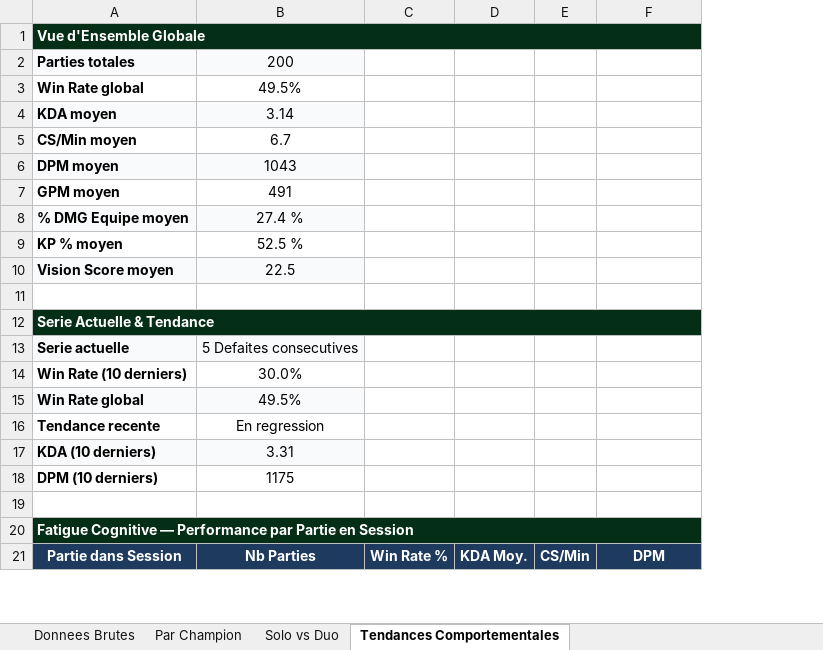
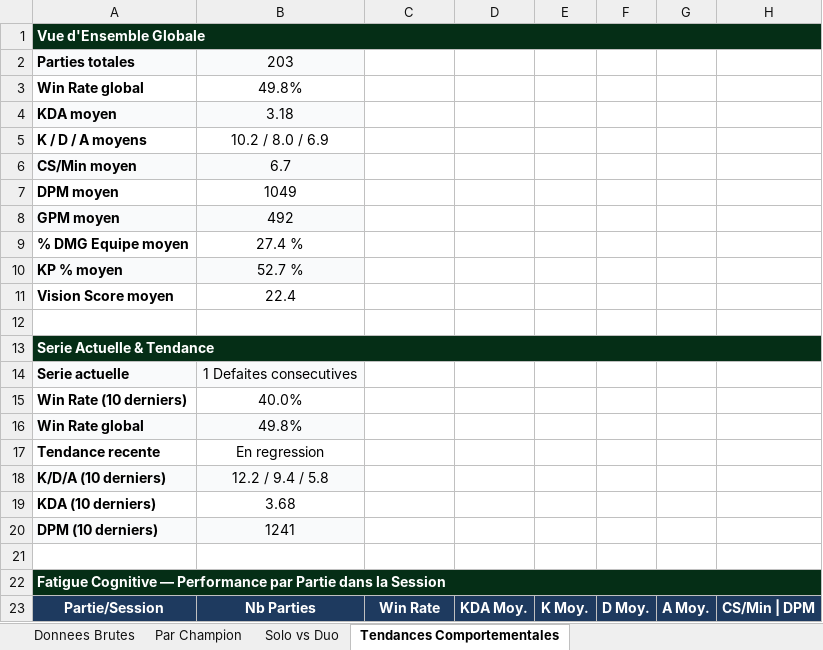
Before and after one commit to MathysGbs/suiviPersoLoL, an Excel workbook: Suivi_Comportemental_Challenger.xlsx, sheet Tendances Comportementales, drawn as a sheet; only a part is shown; values as stored, in another font and other column widths than the file's, no borders; addresses are those after the commit; the diff covers the shown part only; the diff names each change by its address in the sheet, - before the commit and + after, or states it on an @@ line.

```diff
--- a/Suivi_Comportemental_Challenger.xlsx (sheet Tendances Comportementales)
+++ b/Suivi_Comportemental_Challenger.xlsx (sheet Tendances Comportementales)
+column F, row 23: D Moy.
+column G, row 23: A Moy.
-B2: 200
+B2: 203
-B3: 49.5%
+B3: 49.8%
-B4: 3.14
+B4: 3.18
+row 5: K / D / A moyens | 10.2 / 8.0 / 6.9
-A6:B6 fill: none
+A6:B6 fill: #F9FAFB
-A7:B7 fill: #F9FAFB
+A7:B7 fill: none
-B7: 1043
+B7: 1049
-A8:B8 fill: none
+A8:B8 fill: #F9FAFB
-B8: 491
+B8: 492
-A9:B9 fill: #F9FAFB
+A9:B9 fill: none
-A10:B10 fill: none
+A10:B10 fill: #F9FAFB
-B10: 52.5 %
+B10: 52.7 %
-A11:B11 fill: #F9FAFB
+A11:B11 fill: none
-B11: 22.5
+B11: 22.4
-B14: 5 Defaites consecutives
+B14: 1 Defaites consecutives
-B15: 30.0%
+B15: 40.0%
-B16: 49.5%
+B16: 49.8%
+row 18: K/D/A (10 derniers) | 12.2 / 9.4 / 5.8
-A19:B19 fill: #F9FAFB
+A19:B19 fill: none
-B19: 3.31
+B19: 3.68
-A20:B20 fill: none
+A20:B20 fill: #F9FAFB
-B20: 1175
+B20: 1241
-A22: …par Partie en Session
+A22: …par Partie dans la Session
-A23: Partie dans Session
+A23: Partie/Session
-C23: Win Rate %
+C23: Win Rate
-E23: CS/Min
+E23: K Moy.
-H23: DPM
+H23: CS/Min | DPM
```
Also changed, not shown: 8 added rows and 36 edited cells elsewhere in this sheet, sheet Donnees Brutes, sheet Solo vs Duo, sheet Par Champion, 2 other files.
